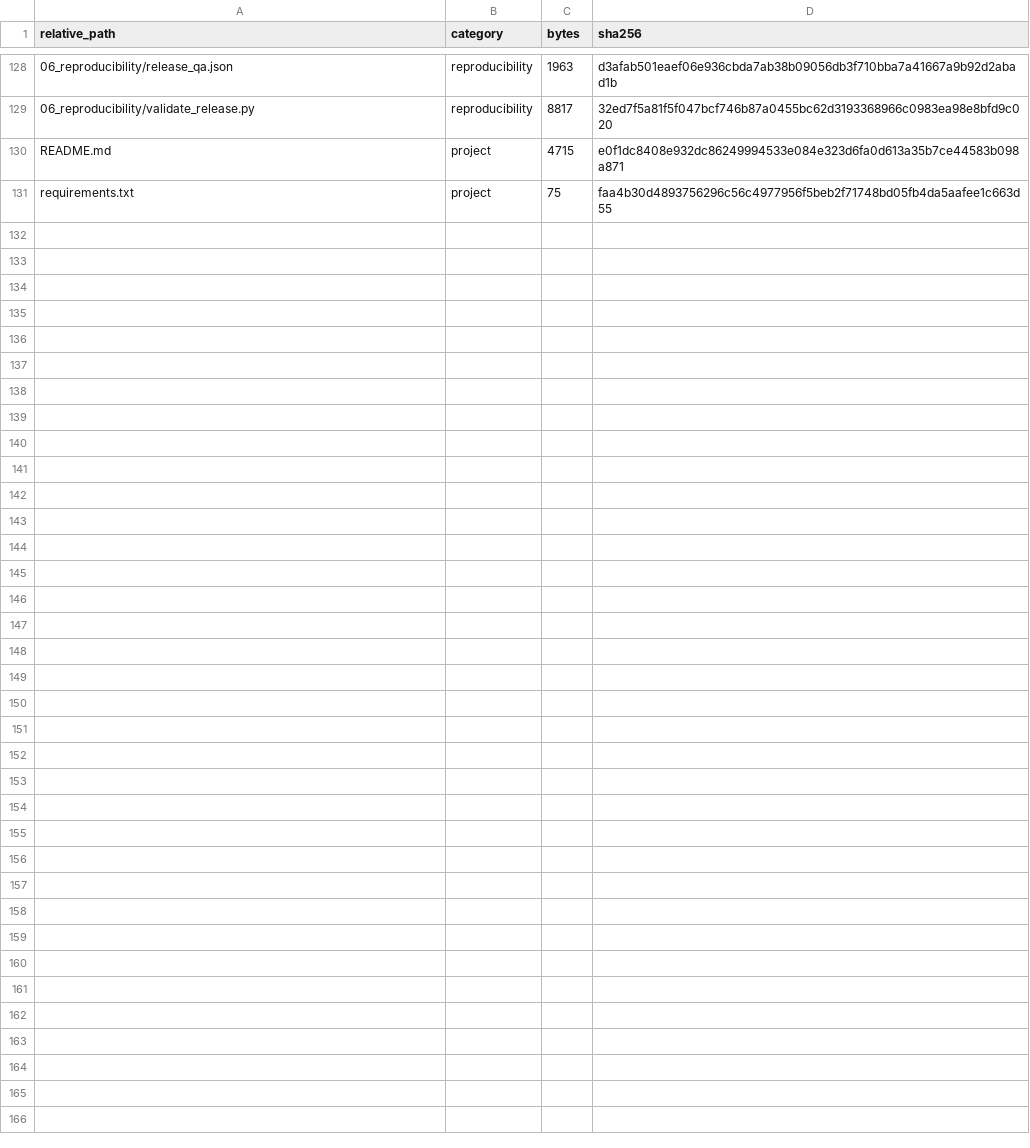
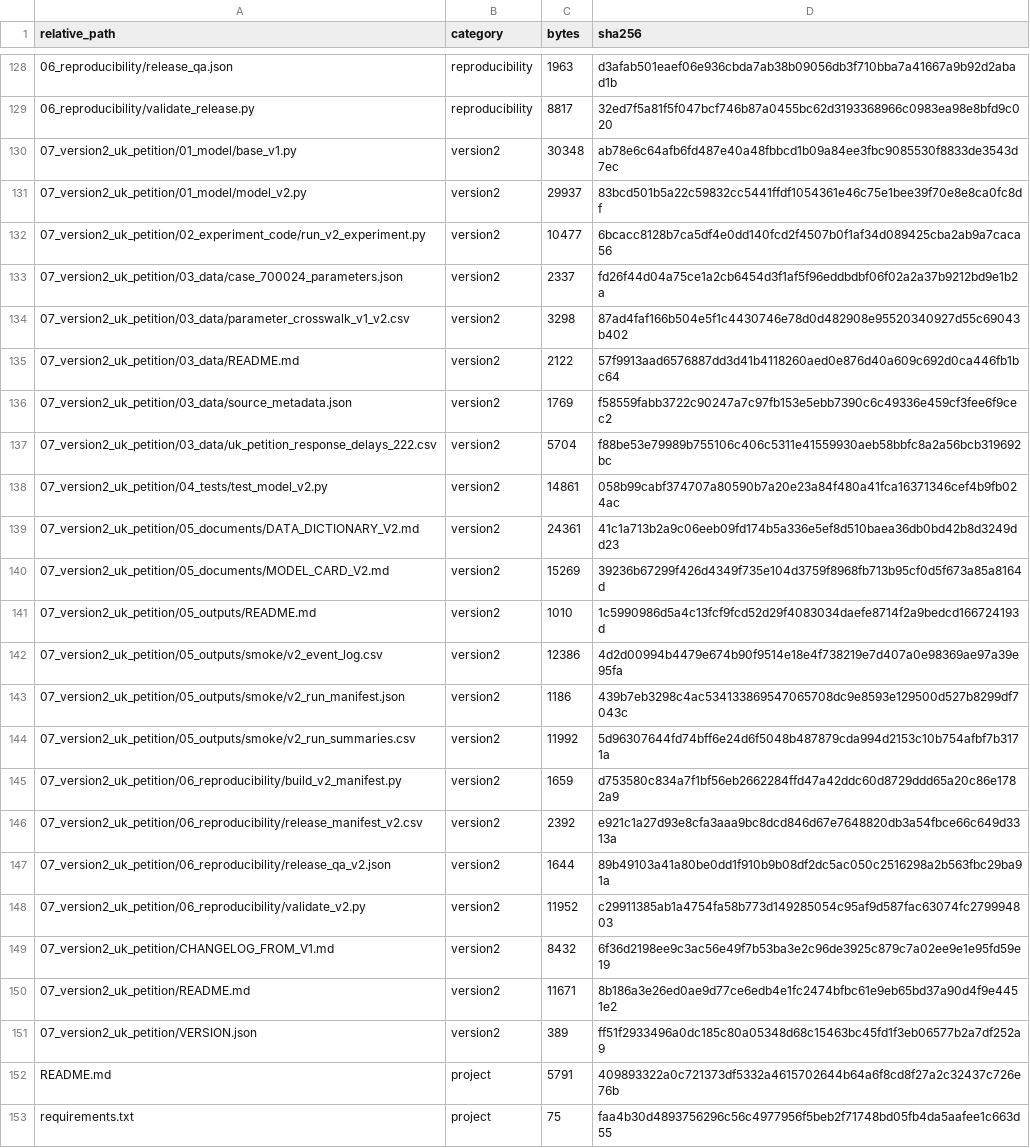
Before and after one commit to ldk2645/paper, a CSV file: 06_reproducibility/release_manifest.csv, drawn as a sheet; only a part is shown, gaps mark what is left out; the diff covers the shown part only.

Commit message:
Add UK e-petition case-constrained model v2

```diff
--- a/06_reproducibility/release_manifest.csv
+++ b/06_reproducibility/release_manifest.csv
@@ -129,3 +129,25 @@
 06_reproducibility/validate_release.py,reproducibility,8817,32ed7f5a81f5f047bcf746b87a0455bc62d3193368966c0983ea98e8bfd9c020
-README.md,project,4715,e0f1dc8408e932dc86249994533e084e323d6fa0d613a35b7ce44583b098a871
+07_version2_uk_petition/01_model/base_v1.py,version2,30348,ab78e6c64afb6fd487e40a48fbbcd1b09a84ee3fbc9085530f8833de3543d7ec
+07_version2_uk_petition/01_model/model_v2.py,version2,29937,83bcd501b5a22c59832cc5441ffdf1054361e46c75e1bee39f70e8e8ca0fc8df
+07_version2_uk_petition/02_experiment_code/run_v2_experiment.py,version2,10477,6bcacc8128b7ca5df4e0dd140fcd2f4507b0f1af34d089425cba2ab9a7caca56
+07_version2_uk_petition/03_data/case_700024_parameters.json,version2,2337,fd26f44d04a75ce1a2cb6454d3f1af5f96eddbdbf06f02a2a37b9212bd9e1b2a
+07_version2_uk_petition/03_data/parameter_crosswalk_v1_v2.csv,version2,3298,87ad4faf166b504e5f1c4430746e78d0d482908e95520340927d55c69043b402
+07_version2_uk_petition/03_data/README.md,version2,2122,57f9913aad6576887dd3d41b4118260aed0e876d40a609c692d0ca446fb1bc64
+07_version2_uk_petition/03_data/source_metadata.json,version2,1769,f58559fabb3722c90247a7c97fb153e5ebb7390c6c49336e459cf3fee6f9cec2
+07_version2_uk_petition/03_data/uk_petition_response_delays_222.csv,version2,5704,f88be53e79989b755106c406c5311e41559930aeb58bbfc8a2a56bcb319692bc
+07_version2_uk_petition/04_tests/test_model_v2.py,version2,14861,058b99cabf374707a80590b7a20e23a84f480a41fca16371346cef4b9fb024ac
+07_version2_uk_petition/05_documents/DATA_DICTIONARY_V2.md,version2,24361,41c1a713b2a9c06eeb09fd174b5a336e5ef8d510baea36db0bd42b8d3249dd23
+07_version2_uk_petition/05_documents/MODEL_CARD_V2.md,version2,15269,39236b67299f426d4349f735e104d3759f8968fb713b95cf0d5f673a85a8164d
+07_version2_uk_petition/05_outputs/README.md,version2,1010,1c5990986d5a4c13fcf9fcd52d29f4083034daefe8714f2a9bedcd166724193d
+07_version2_uk_petition/05_outputs/smoke/v2_event_log.csv,version2,12386,4d2d00994b4479e674b90f9514e18e4f738219e7d407a0e98369ae97a39e95fa
+07_version2_uk_petition/05_outputs/smoke/v2_run_manifest.json,version2,1186,439b7eb3298c4ac534133869547065708dc9e8593e129500d527b8299df7043c
+07_version2_uk_petition/05_outputs/smoke/v2_run_summaries.csv,version2,11992,5d96307644fd74bff6e24d6f5048b487879cda994d2153c10b754afbf7b3171a
+07_version2_uk_petition/06_reproducibility/build_v2_manifest.py,version2,1659,d753580c834a7f1bf56eb2662284ffd47a42ddc60d8729ddd65a20c86e1782a9
+07_version2_uk_petition/06_reproducibility/release_manifest_v2.csv,version2,2392,e921c1a27d93e8cfa3aaa9bc8dcd846d67e7648820db3a54fbce66c649d3313a
+07_version2_uk_petition/06_reproducibility/release_qa_v2.json,version2,1644,89b49103a41a80be0dd1f910b9b08df2dc5ac050c2516298a2b563fbc29ba91a
+07_version2_uk_petition/06_reproducibility/validate_v2.py,version2,11952,c29911385ab1a4754fa58b773d149285054c95af9d587fac63074fc279994803
+07_version2_uk_petition/CHANGELOG_FROM_V1.md,version2,8432,6f36d2198ee9c3ac56e49f7b53ba3e2c96de3925c879c7a02ee9e1e95fd59e19
+07_version2_uk_petition/README.md,version2,11671,8b186a3e26ed0ae9d77ce6edb4e1fc2474bfbc61e9eb65bd37a90d4f9e4451e2
+07_version2_uk_petition/VERSION.json,version2,389,ff51f2933496a0dc185c80a05348d68c15463bc45fd1f3eb06577b2a7df252a9
+README.md,project,5791,409893322a0c721373df5332a4615702644b64a6f8cd8f27a2c32437c726e76b
 requirements.txt,project,75,faa4b30d4893756296c56c4977956f5beb2f71748bd05fb4da5aafee1c663d55
```
Also changed, not shown: 4 edited cells elsewhere in this file, 24 other files.
